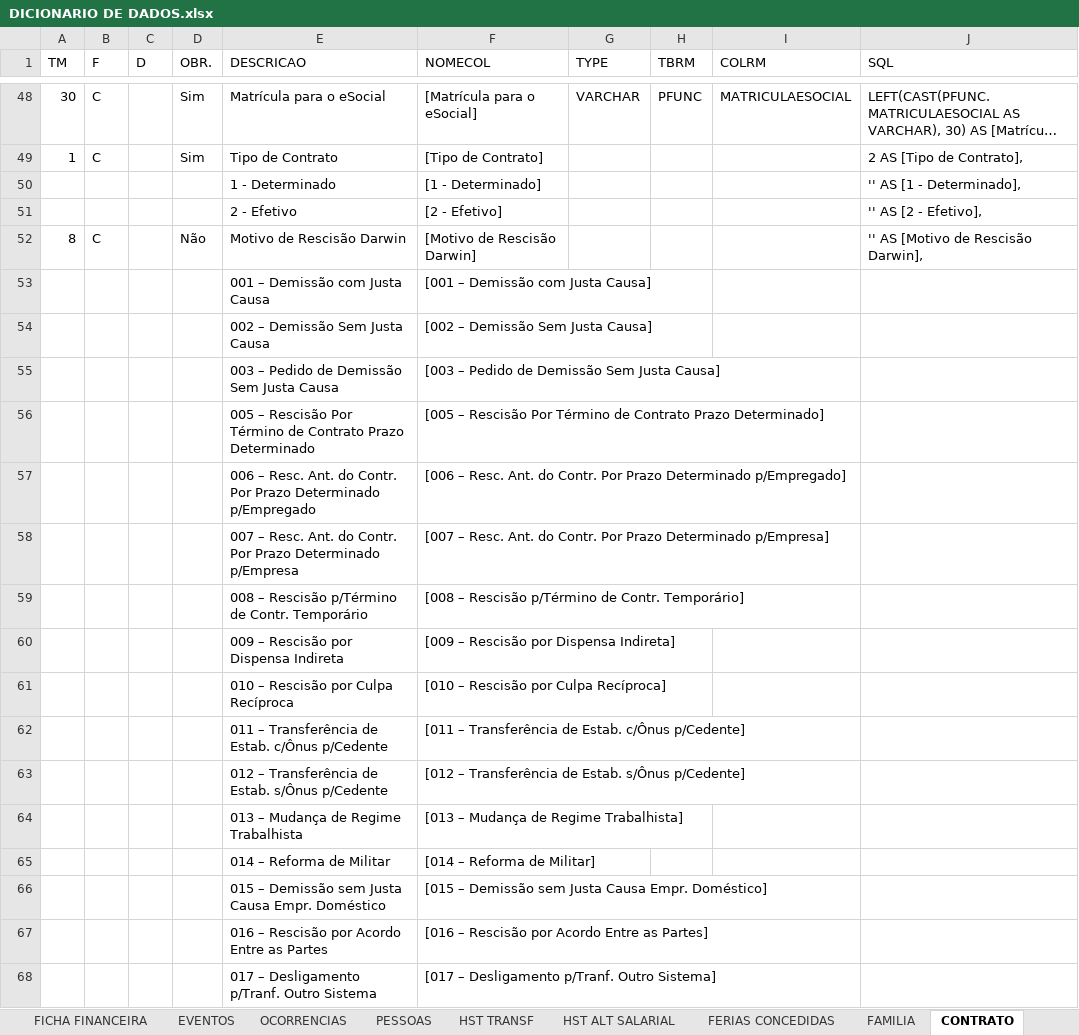
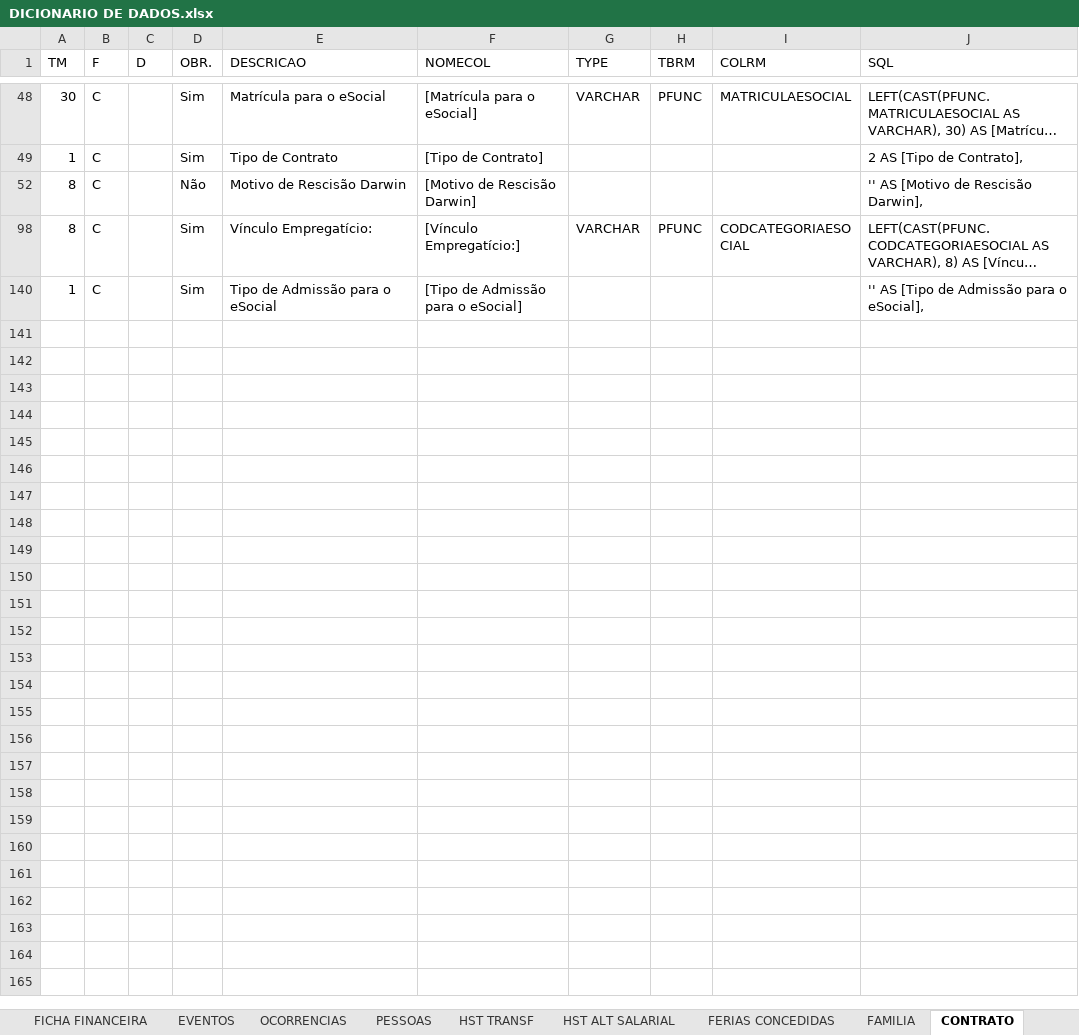
Before and after one commit to Elton850/sql-migracao, an Excel workbook: DICIONARIO DE DADOS.xlsx, sheet CONTRATO, drawn as a sheet; only a part is shown, gaps mark what is left out; the shorter side is filled out with more unchanged rows; long unchanged cells end in …; values as stored, in another font and other column widths than the file's, no borders; table styles not drawn; the diff covers the shown part only; the diff names each change by its address in the sheet, - before the commit and + after, or states it on an @@ line.

```diff
--- a/DICIONARIO DE DADOS.xlsx (sheet CONTRATO)
+++ b/DICIONARIO DE DADOS.xlsx (sheet CONTRATO)
@@ row 50 hidden:  |  |  |  | 1 - Determinado | [1 - Determinado] |  |  |  | '' AS [1 - Determinado], @@
@@ row 51 hidden:  |  |  |  | 2 - Efetivo | [2 - Efetivo] |  |  |  | '' AS [2 - Efetivo], @@
@@ row 53 hidden:  |  |  |  | 001 – Demissão com Justa Causa | [001 – Demissão com Justa Causa] @@
@@ row 54 hidden:  |  |  |  | 002 – Demissão Sem Justa Causa | [002 – Demissão Sem Justa Causa] @@
@@ row 55 hidden:  |  |  |  | 003 – Pedido de Demissão Sem Justa Causa | [003 – Pedido de Demissão Sem Justa Causa] @@
@@ row 56 hidden:  |  |  |  | 005 – Rescisão Por Término de Contrato Prazo Determinado | [005 – Rescisão Por Término de Contrato Prazo Determinado] @@
@@ row 57 hidden:  |  |  |  | 006 – Resc. Ant. do Contr. Por Prazo Determinado p/Empregado | [006 – Resc. Ant. do Contr. Por Prazo Determinado p/Empregado] @@
@@ row 58 hidden:  |  |  |  | 007 – Resc. Ant. do Contr. Por Prazo Determinado p/Empresa | [007 – Resc. Ant. do Contr. Por Prazo Determinado p/Empresa] @@
@@ row 59 hidden:  |  |  |  | 008 – Rescisão p/Término de Contr. Temporário | [008 – Rescisão p/Término de Contr. Temporário] @@
@@ row 60 hidden:  |  |  |  | 009 – Rescisão por Dispensa Indireta | [009 – Rescisão por Dispensa Indireta] @@
@@ row 61 hidden:  |  |  |  | 010 – Rescisão por Culpa Recíproca | [010 – Rescisão por Culpa Recíproca] @@
@@ row 62 hidden:  |  |  |  | 011 – Transferência de Estab. c/Ônus p/Cedente | [011 – Transferência de Estab. c/Ônus p/Cedente] @@
@@ row 63 hidden:  |  |  |  | 012 – Transferência de Estab. s/Ônus p/Cedente | [012 – Transferência de Estab. s/Ônus p/Cedente] @@
@@ row 64 hidden:  |  |  |  | 013 – Mudança de Regime Trabalhista | [013 – Mudança de Regime Trabalhista] @@
@@ row 65 hidden:  |  |  |  | 014 – Reforma de Militar | [014 – Reforma de Militar] @@
@@ row 66 hidden:  |  |  |  | 015 – Demissão sem Justa Causa Empr. Doméstico | [015 – Demissão sem Justa Causa Empr. Doméstico] @@
@@ row 67 hidden:  |  |  |  | 016 – Rescisão por Acordo Entre as Partes | [016 – Rescisão por Acordo Entre as Partes] @@
@@ row 68 hidden:  |  |  |  | 017 – Desligamento p/Tranf. Outro Sistema | [017 – Desligamento p/Tranf. Outro Sistema] @@
```
Also changed, not shown: 94 hidden or unhidden rows elsewhere in this sheet, 1 other file.
